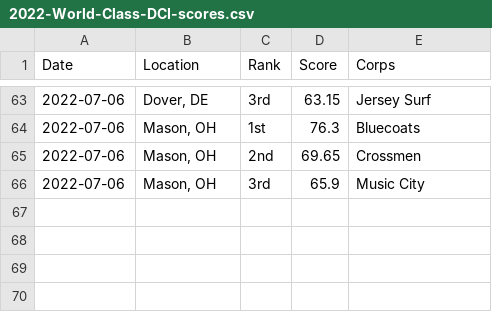
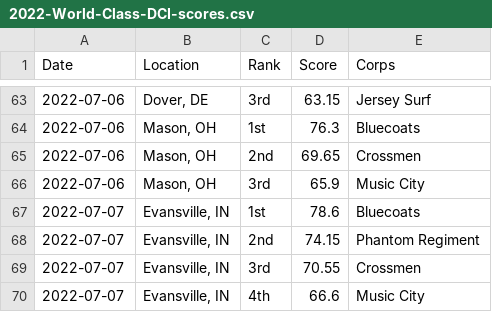
Before and after one commit to aggieed97/Drum-Corps-International, a CSV file: pages/2022-World-Class-DCI-scores.csv, drawn as a sheet; only a part is shown, gaps mark what is left out.

Commit message:
update scores

```diff
--- a/pages/2022-World-Class-DCI-scores.csv
+++ b/pages/2022-World-Class-DCI-scores.csv
@@ -66 +66,5 @@ Date,Location,Rank,Score,Corps
 2022-07-06,"Mason, OH",3rd,65.9,Music City
+2022-07-07,"Evansville, IN",1st,78.6,Bluecoats
+2022-07-07,"Evansville, IN",2nd,74.15,Phantom Regiment
+2022-07-07,"Evansville, IN",3rd,70.55,Crossmen
+2022-07-07,"Evansville, IN",4th,66.6,Music City
```
